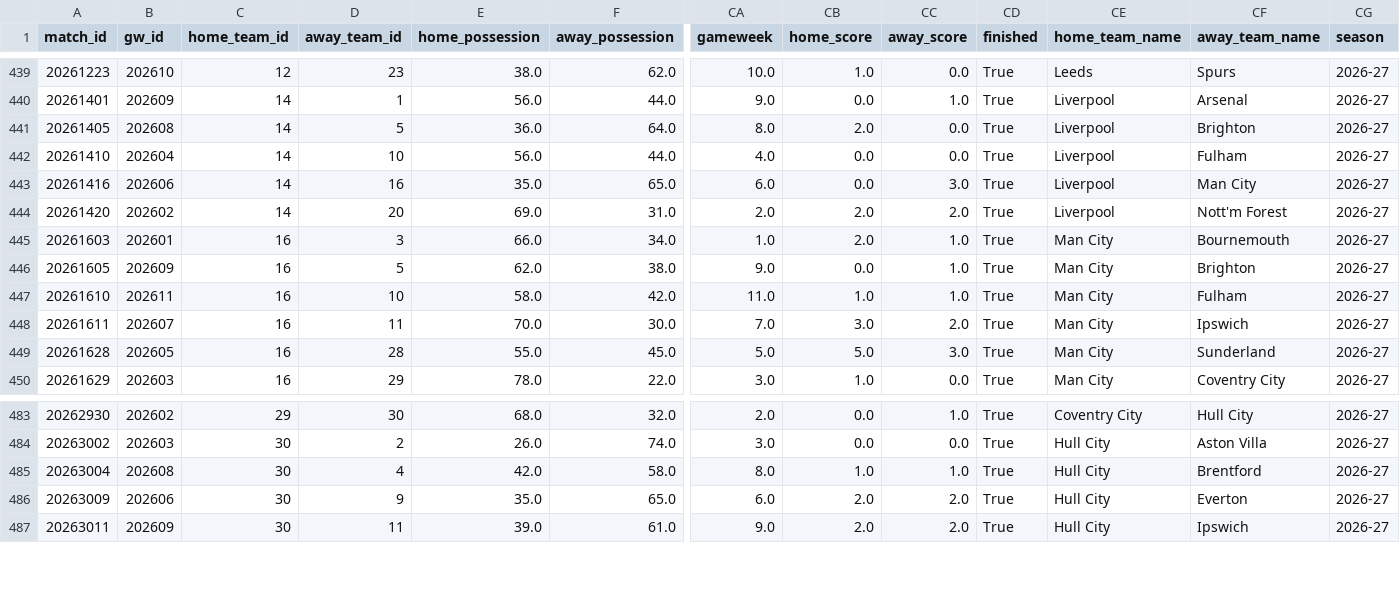
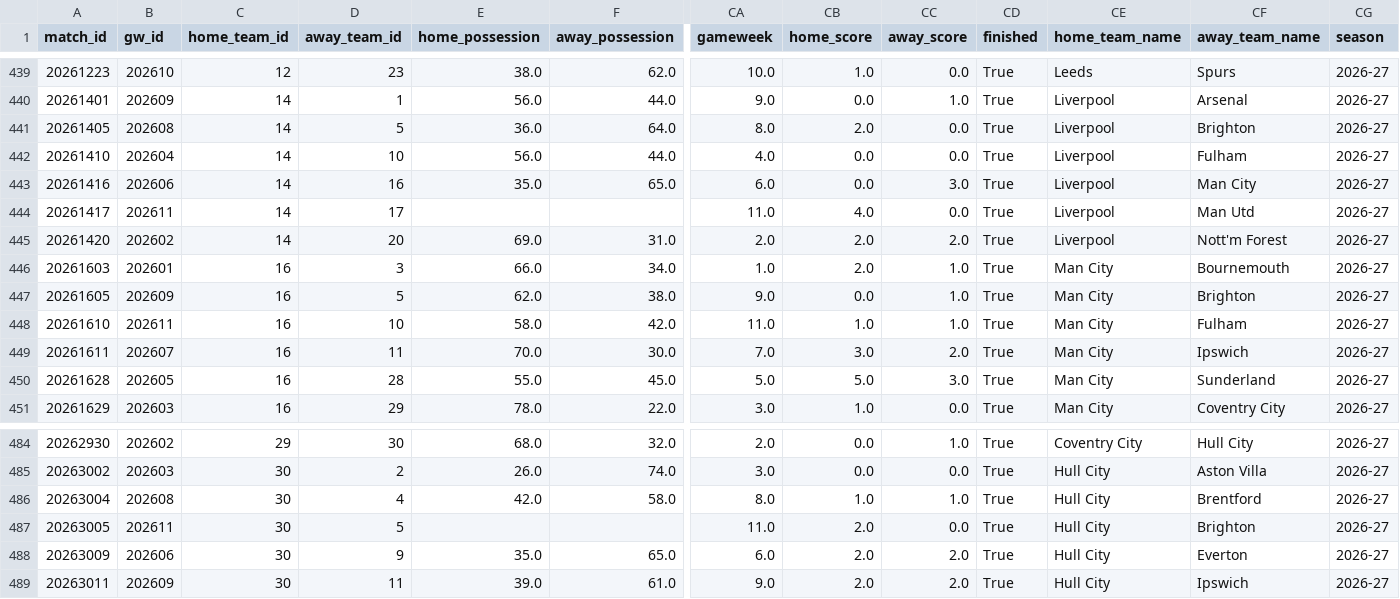
Before and after one commit to FabianMyrvang/FPL-Analytics, a CSV file: FPL_DATA/fact_detailed_fixture.csv, drawn as a sheet; only a part is shown, gaps mark what is left out; rows hold the shown columns only; the diff names each change by its address in the sheet, - before the commit and + after, or states it on an @@ line.

```diff
--- a/FPL_DATA/fact_detailed_fixture.csv
+++ b/FPL_DATA/fact_detailed_fixture.csv
+row 444: 20261417 | 202611 | 14 | 17 |  |  | 11.0 | 4.0 | 0.0 | True | Liverpool | Man Utd | 2026-27
+row 487: 20263005 | 202611 | 30 | 5 |  |  | 11.0 | 2.0 | 0.0 | True | Hull City | Brighton | 2026-27
```
Also changed, not shown: FPL_DATA/fact_fpl_fixture.csv, FPL_DATA/fact_player_next_fixtures.csv, 1 other file.
